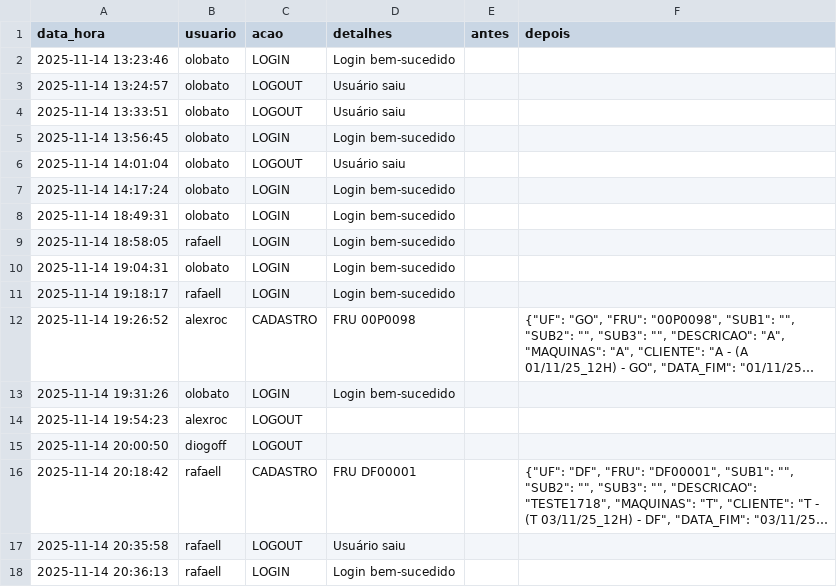
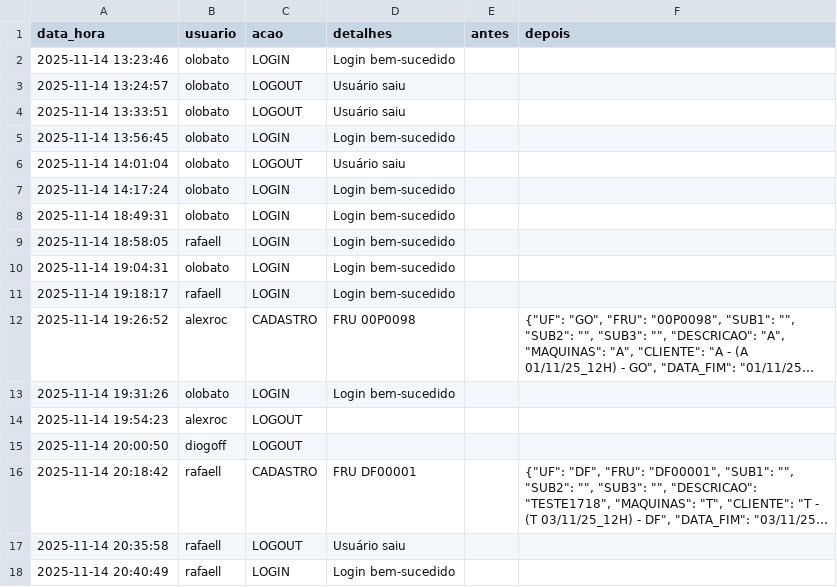
Before and after one commit to otavilobato/pecas1, a CSV file: logs.csv, drawn as a sheet; long unchanged cells end in ….

Commit message:
Atualização automática logs (14/11/2025 20:40)

```diff
--- a/logs.csv
+++ b/logs.csv
@@ -17,2 +17,2 @@ data_hora,usuario,acao,detalhes,antes,depois
 2025-11-14 20:35:58,rafaell,LOGOUT,Usuário saiu,,
-2025-11-14 20:36:13,rafaell,LOGIN,Login bem-sucedido,,
+2025-11-14 20:40:49,rafaell,LOGIN,Login bem-sucedido,,
```
